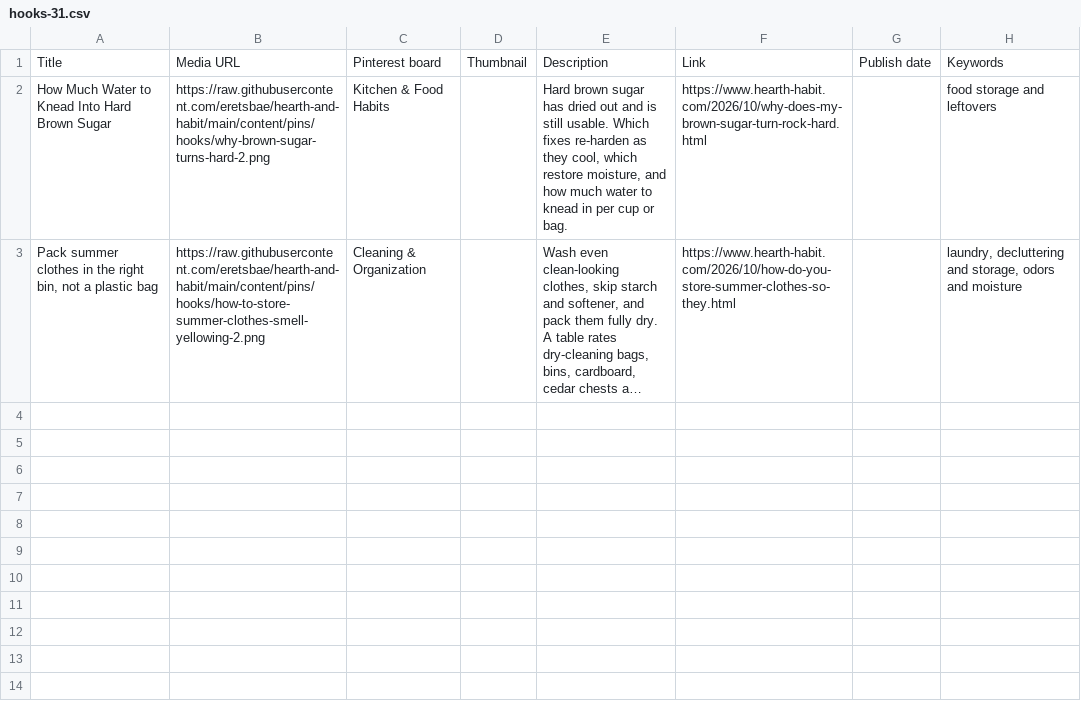
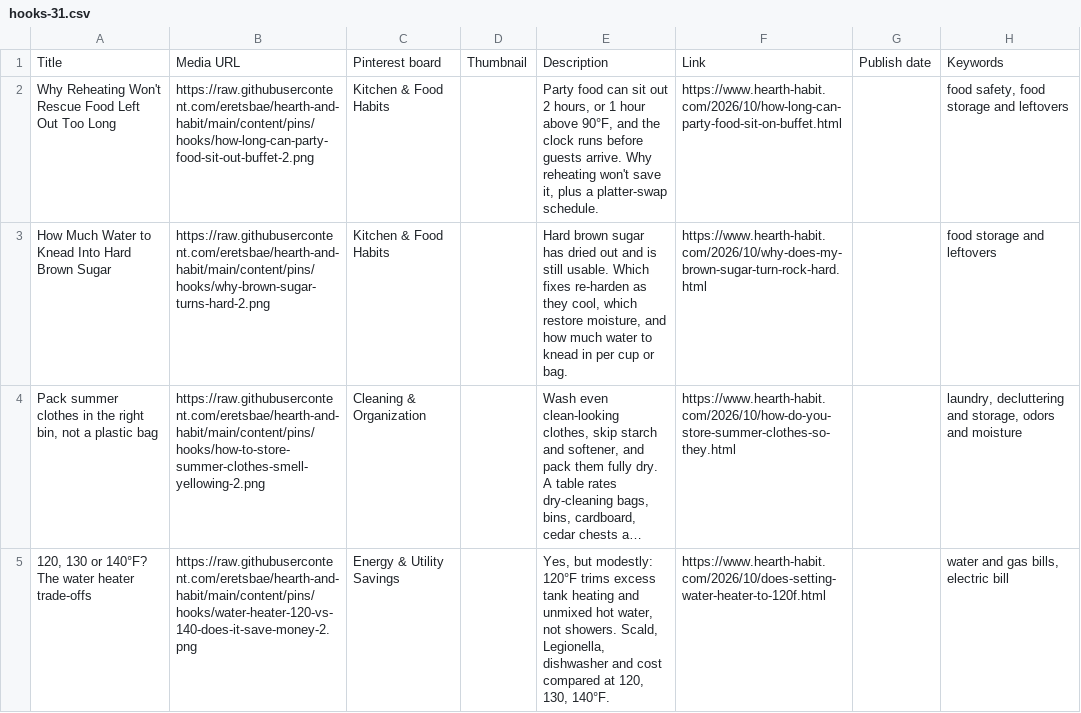
Before and after one commit to eretsbae/hearth-and-habit, a CSV file: content/pins/hooks/hooks-31.csv, drawn as a sheet; long unchanged cells end in …; the diff names each change by its address in the sheet, - before the commit and + after, or states it on an @@ line.

```diff
--- a/content/pins/hooks/hooks-31.csv
+++ b/content/pins/hooks/hooks-31.csv
+row 2: Why Reheating Won't Rescue Food Left Out Too Long | https://raw.githubusercontent.com/eretsbae/hearth-and-habit/main/content/pins/hooks/how-long-can-party-food-sit-out-buffet-2.png | Kitchen & Food Habits |  | Party food can sit out 2 hours, or 1 hour above 90°F, and the clock runs before guests arrive. Why reheating won't save it, plus a platter-swap schedule. | https://www.hearth-habit.com/2026/10/how-long-can-party-food-sit-on-buffet.html |  | food safety, food storage and leftovers
+row 5: 120, 130 or 140°F? The water heater trade-offs | https://raw.githubusercontent.com/eretsbae/hearth-and-habit/main/content/pins/hooks/water-heater-120-vs-140-does-it-save-money-2.png | Energy & Utility Savings |  | Yes, but modestly: 120°F trims excess tank heating and unmixed hot water, not showers. Scald, Legionella, dishwasher and cost compared at 120, 130, 140°F. | https://www.hearth-habit.com/2026/10/does-setting-water-heater-to-120f.html |  | water and gas bills, electric bill
```
Also changed, not shown: content/pins/hooks/hooks-17.csv, content/pins/hooks/hooks-20.csv, 17 other files.
